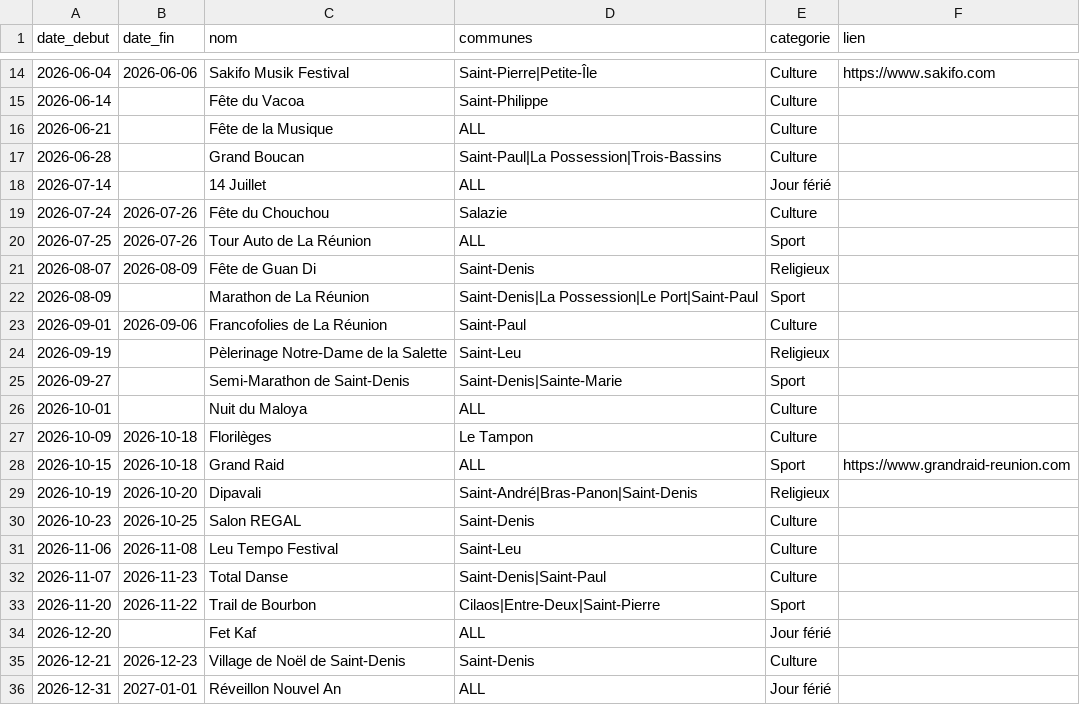
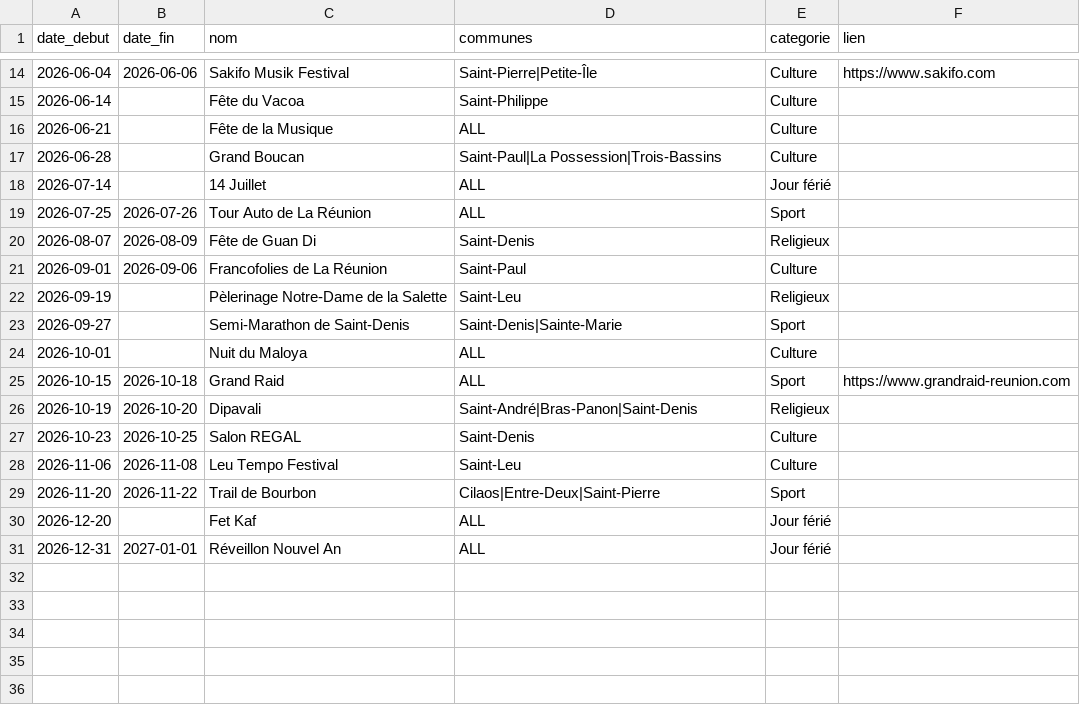
Before and after one commit to axelearning/reunion-events, a CSV file: reunion_events.csv, drawn as a sheet; only a part is shown, gaps mark what is left out.

```diff
--- a/reunion_events.csv
+++ b/reunion_events.csv
@@ -18,6 +18,4 @@ date_debut,date_fin,nom,communes,categorie,lien
 2026-07-14,,14 Juillet,ALL,Jour férié,
-2026-07-24,2026-07-26,Fête du Chouchou,Salazie,Culture,
 2026-07-25,2026-07-26,Tour Auto de La Réunion,ALL,Sport,
 2026-08-07,2026-08-09,Fête de Guan Di,Saint-Denis,Religieux,
-2026-08-09,,Marathon de La Réunion,Saint-Denis|La Possession|Le Port|Saint-Paul,Sport,
 2026-09-01,2026-09-06,Francofolies de La Réunion,Saint-Paul,Culture,
@@ -26,3 +24,2 @@ date_debut,date_fin,nom,communes,categorie,lien
 2026-10-01,,Nuit du Maloya,ALL,Culture,
-2026-10-09,2026-10-18,Florilèges,Le Tampon,Culture,
 2026-10-15,2026-10-18,Grand Raid,ALL,Sport,https://www.grandraid-reunion.com
@@ -31,6 +28,4 @@ date_debut,date_fin,nom,communes,categorie,lien
 2026-11-06,2026-11-08,Leu Tempo Festival,Saint-Leu,Culture,
-2026-11-07,2026-11-23,Total Danse,Saint-Denis|Saint-Paul,Culture,
 2026-11-20,2026-11-22,Trail de Bourbon,Cilaos|Entre-Deux|Saint-Pierre,Sport,
 2026-12-20,,Fet Kaf,ALL,Jour férié,
-2026-12-21,2026-12-23,Village de Noël de Saint-Denis,Saint-Denis,Culture,
 2026-12-31,2027-01-01,Réveillon Nouvel An,ALL,Jour férié,
```
